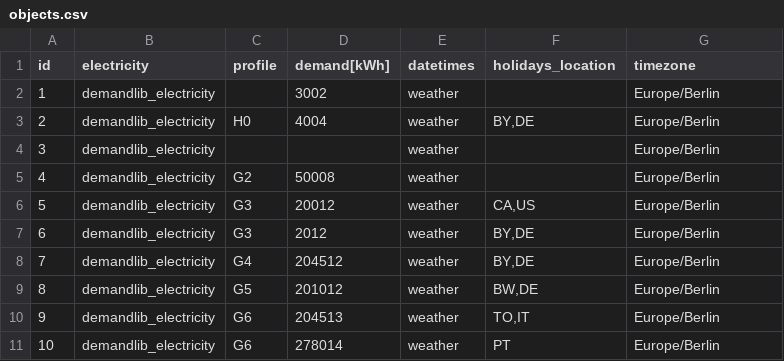
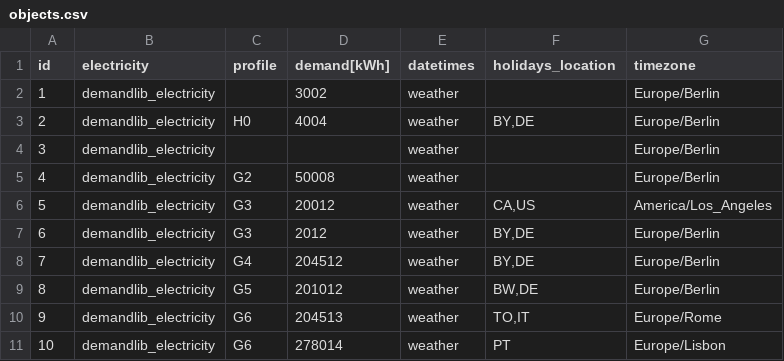
Before and after one commit to tum-ens/EnTiSe, a CSV file: examples/electricity_demandlib/objects.csv, drawn as a sheet.

```diff
--- a/examples/electricity_demandlib/objects.csv
+++ b/examples/electricity_demandlib/objects.csv
@@ -5,3 +5,3 @@ id,electricity,profile,demand[kWh],datetimes,holidays_location,timezone
 4,demandlib_electricity,G2,50008,weather,,Europe/Berlin
-5,demandlib_electricity,G3,20012,weather,"CA,US",Europe/Berlin
+5,demandlib_electricity,G3,20012,weather,"CA,US",America/Los_Angeles
 6,demandlib_electricity,G3,2012,weather,"BY,DE",Europe/Berlin
@@ -9,3 +9,3 @@ id,electricity,profile,demand[kWh],datetimes,holidays_location,timezone
 8,demandlib_electricity,G5,201012,weather,"BW,DE",Europe/Berlin
-9,demandlib_electricity,G6,204513,weather,"TO,IT",Europe/Berlin
-10,demandlib_electricity,G6,278014,weather,PT,Europe/Berlin
+9,demandlib_electricity,G6,204513,weather,"TO,IT",Europe/Rome
+10,demandlib_electricity,G6,278014,weather,PT,Europe/Lisbon
```
Also changed, not shown: examples/dhw_jordanvajen/objects.csv, examples/heat_demandlib/objects.csv, 13 other files.
